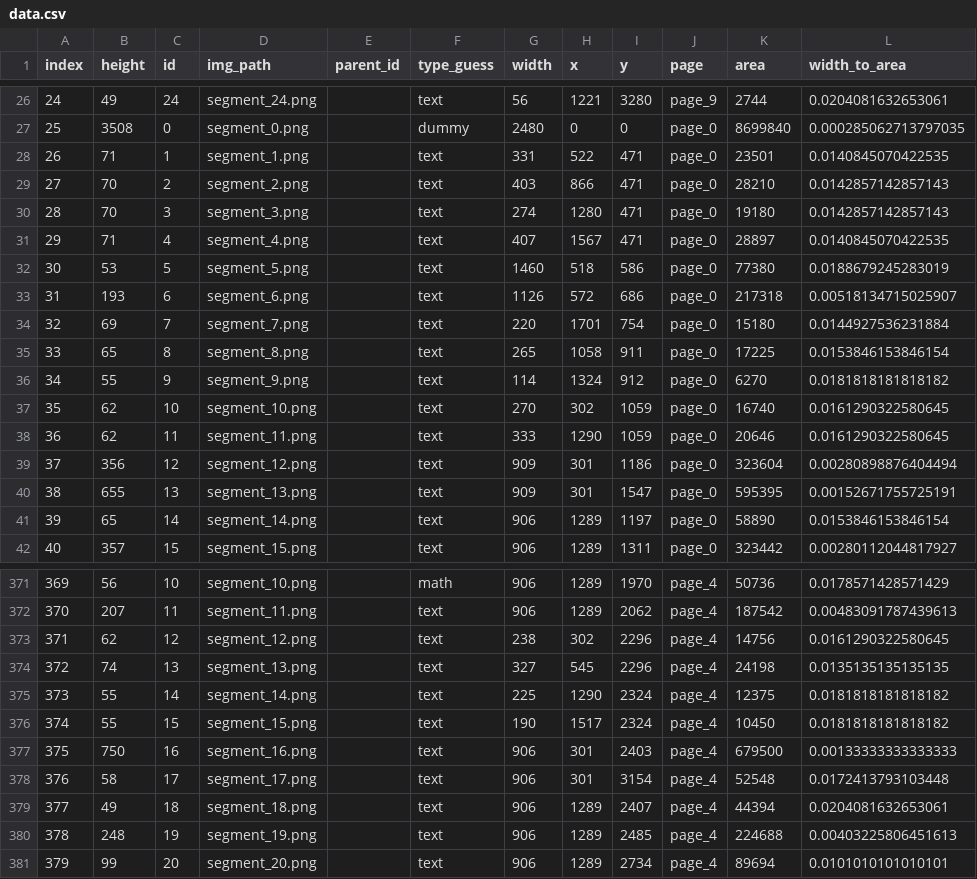
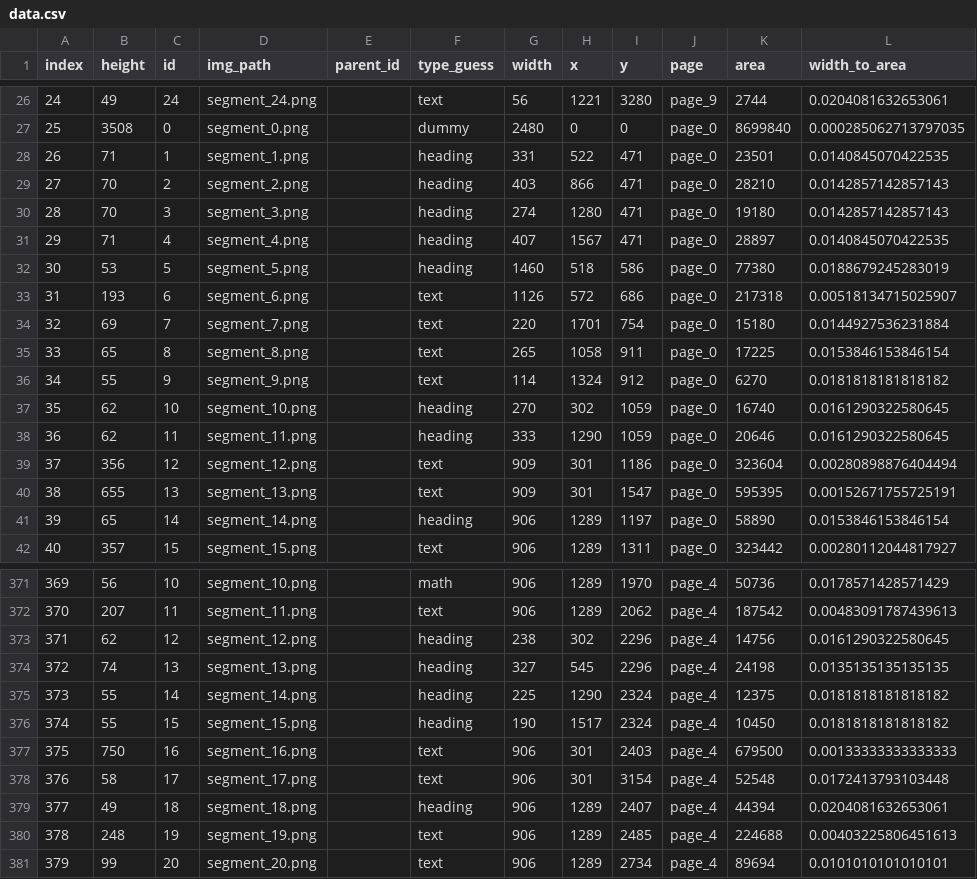
Before and after one commit to fantastic001/pageproc, a CSV file: data.csv, drawn as a sheet; only a part is shown, gaps mark what is left out; the diff covers the shown part only; the diff names each change by its address in the sheet, - before the commit and + after, or states it on an @@ line.

Commit message:
Add heading label to data

```diff
--- a/data.csv
+++ b/data.csv
-F28:F32 (type_guess): text
+F28:F32 (type_guess): heading
-F37:F38 (type_guess): text
+F37:F38 (type_guess): heading
-F41 (type_guess): text
+F41 (type_guess): heading
-F373:F376 (type_guess): text
+F373:F376 (type_guess): heading
-F379 (type_guess): text
+F379 (type_guess): heading
```
Also changed, not shown: 23 edited cells elsewhere in this file.
